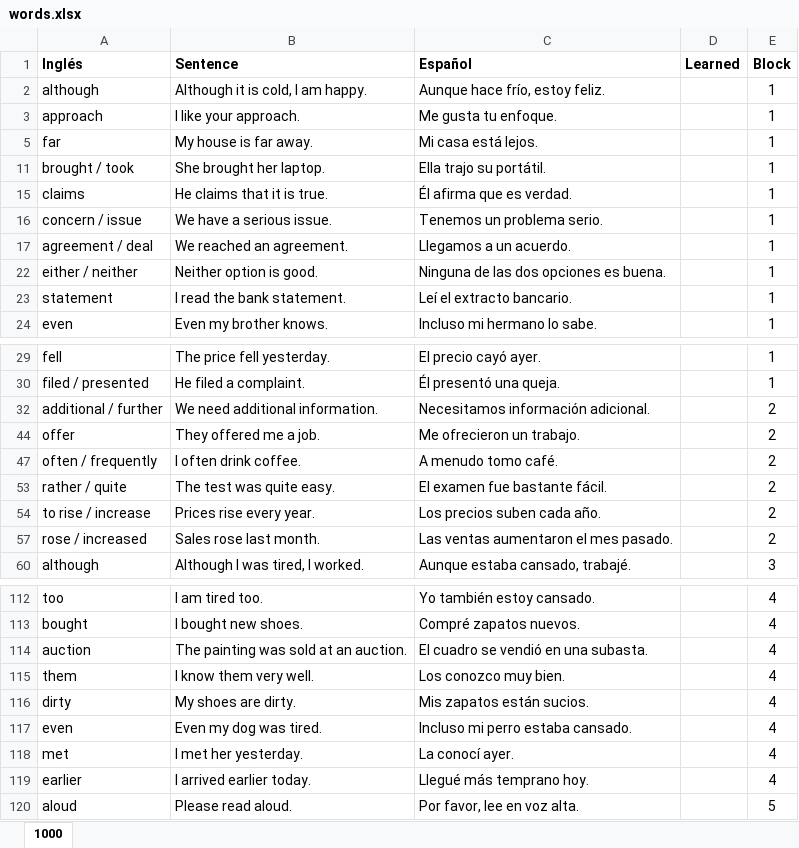
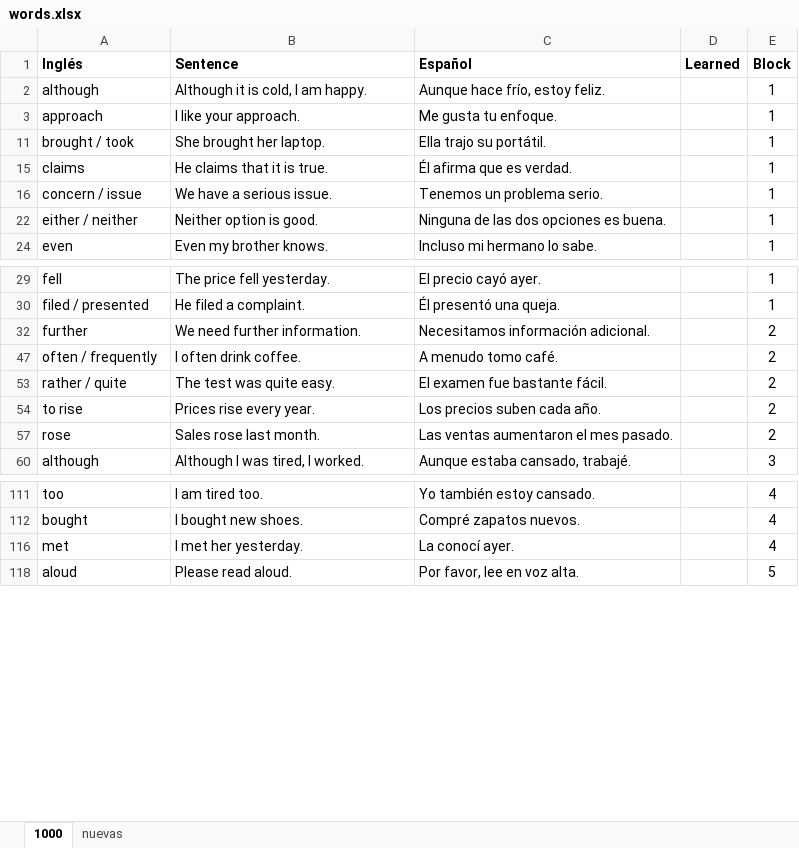
Before and after one commit to josebrx99/python, an Excel workbook: english/words.xlsx, sheet 1000, drawn as a sheet; only a part is shown, gaps mark what is left out; values as stored, in another font and other column widths than the file's, no borders; the diff covers the shown part only; the diff names each change by its address in the sheet, - before the commit and + after, or states it on an @@ line.

```diff
--- a/english/words.xlsx (sheet 1000)
+++ b/english/words.xlsx (sheet 1000)
+sheet tab: nuevas
-row 5: far | My house is far away. | Mi casa está lejos. |  | 1
-row 17: agreement / deal | We reached an agreement. | Llegamos a un acuerdo. |  | 1
-row 23: statement | I read the bank statement. | Leí el extracto bancario. |  | 1
-A32 (Inglés): additional / further
+A32 (Inglés): further
-B32 (Sentence): We need additional information.
+B32 (Sentence): We need further information.
-row 44: offer | They offered me a job. | Me ofrecieron un trabajo. |  | 2
-A54 (Inglés): to rise / increase
+A54 (Inglés): to rise
-A57 (Inglés): rose / increased
+A57 (Inglés): rose
-row 114: auction | The painting was sold at an auction. | El cuadro se vendió en una subasta. |  | 4
-row 115: them | I know them very well. | Los conozco muy bien. |  | 4
-row 116: dirty | My shoes are dirty. | Mis zapatos están sucios. |  | 4
-row 117: even | Even my dog was tired. | Incluso mi perro estaba cansado. |  | 4
-row 119: earlier | I arrived earlier today. | Llegué más temprano hoy. |  | 4
```
Also changed, not shown: 7 removed rows and 4 edited cells elsewhere in this sheet, 1 other file.
